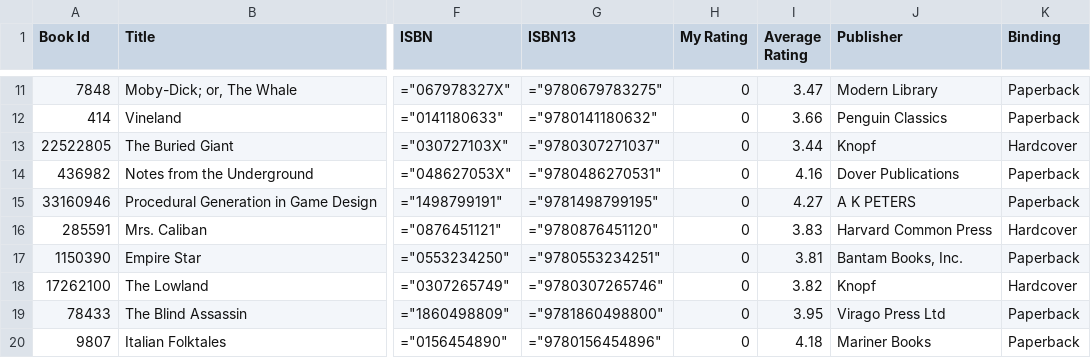
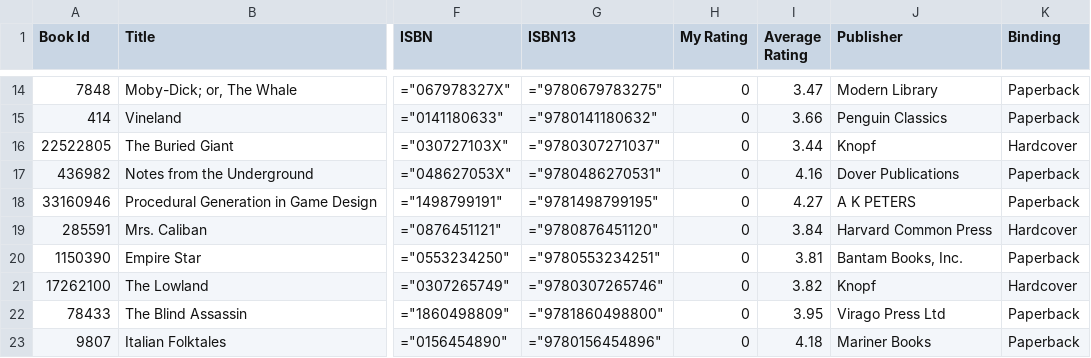
Before and after one commit to mouse-reeve/book-catalogue, a CSV file: goodreads.csv, drawn as a sheet; only a part is shown, gaps mark what is left out; addresses are those after the commit; the diff covers the shown part only; the diff names each change by its address in the sheet, - before the commit and + after, or states it on an @@ line.

```diff
--- a/goodreads.csv
+++ b/goodreads.csv
-I19 (Average Rating): 3.83
+I19 (Average Rating): 3.84
```
Also changed, not shown: 3 added rows and 9 edited cells elsewhere in this file, 1 other file.
